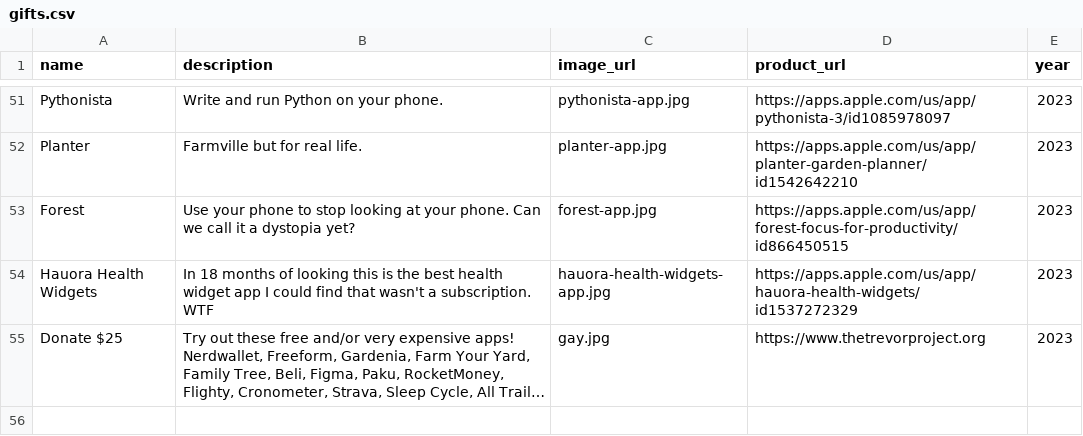
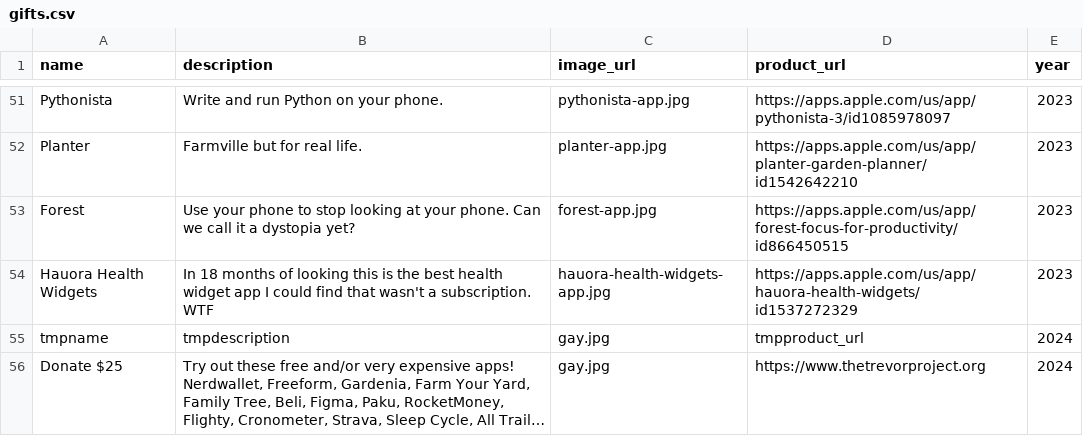
Before and after one commit to elliotgreenlee/GreenleeChristmas, a CSV file: gifts.csv, drawn as a sheet; only a part is shown, gaps mark what is left out; long unchanged cells end in …; addresses are those after the commit; the diff names each change by its address in the sheet, - before the commit and + after, or states it on an @@ line.

Commit message:
Update forms and pages for 2024, no gifts yet.

```diff
--- a/gifts.csv
+++ b/gifts.csv
+row 55: tmpname | tmpdescription | gay.jpg | tmpproduct_url | 2024
-E56 (year): 2023
+E56 (year): 2024
```
Also changed, not shown: 5 other files.
